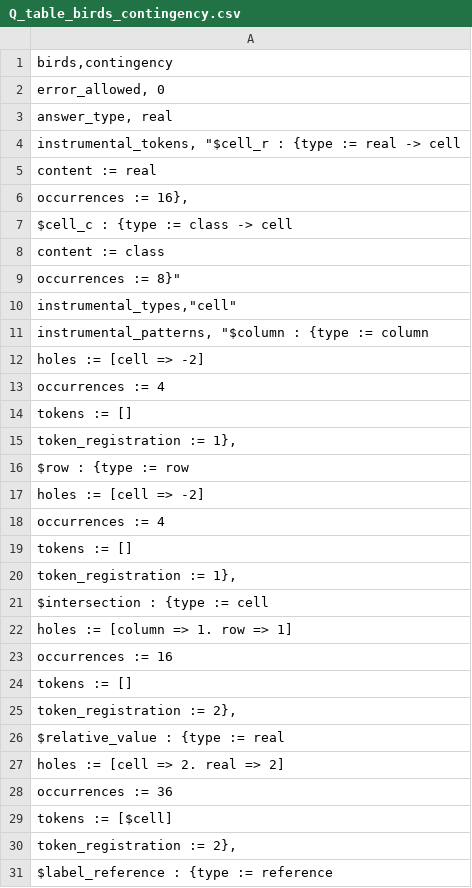
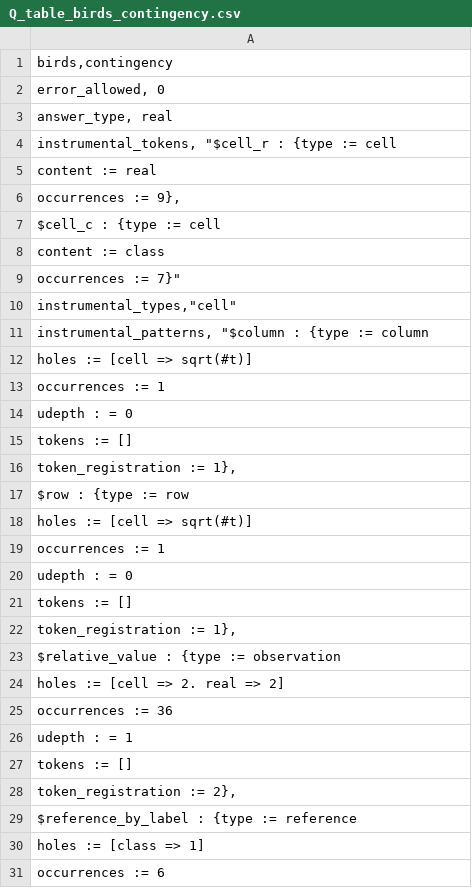
Before and after one commit to rep2rep/robin, a CSV file: tables/Q_table_birds_contingency.csv, drawn as a sheet; only a part is shown; the shorter side is filled out with more unchanged rows; the diff covers the shown part only.

```diff
--- a/tables/Q_table_birds_contingency.csv
+++ b/tables/Q_table_birds_contingency.csv
@@ -3,12 +3,13 @@ error_allowed, 0
 answer_type, real
-instrumental_tokens, "$cell_r : {type := real -> cell;
+instrumental_tokens, "$cell_r : {type := cell;
                                   content := real;
-                                  occurrences := 16},
-                      $cell_c : {type := class -> cell;
+                                  occurrences := 9},
+                      $cell_c : {type := cell;
                                  content := class;
-                                 occurrences := 8}"
+                                 occurrences := 7}"
 instrumental_types,"cell"
 instrumental_patterns, "$column : {type := column;
-                                    holes := [cell => -2];
-                                    occurrences := 4;
+                                    holes := [cell => sqrt(#t)];
+                                    occurrences := 1;;
+                                    udepth : = 0;
                                     tokens := [];
@@ -16,8 +17,10 @@ instrumental_patterns, "$column : {type := column;
                         $row : {type := row;
-                                holes := [cell => -2];
-                                occurrences := 4;
+                                holes := [cell => sqrt(#t)];
+                                occurrences := 1;
+                                udepth : = 0;
                                 tokens := [];
                                 token_registration := 1},
-                        $intersection : {type := cell;
-                                         holes := [column => 1. row => 1];
-                                         occurrences := 16;
+                        $relative_value : {type := observation;
+                                           holes := [cell => 2. real => 2];
+                                           occurrences := 36;
+                                           udepth : = 1;
@@ -26,6 +29,2 @@ instrumental_patterns, "$column : {type := column;
-                        $relative_value : {type := real;
-                                           holes := [cell => 2. real => 2];
-                                           occurrences := 36;
-                                           tokens := [$cell];
-                                           token_registration := 2},
-                        $label_reference : {type := reference;
+                        $reference_by_label : {type := reference;
+                                            holes := [class => 1];
```
Also changed, not shown: 1 added row and 1 removed row elsewhere in this file, tables/Q_table_birds_euler.csv, tables/Q_table_birds_geometric.csv, 5 other files.
